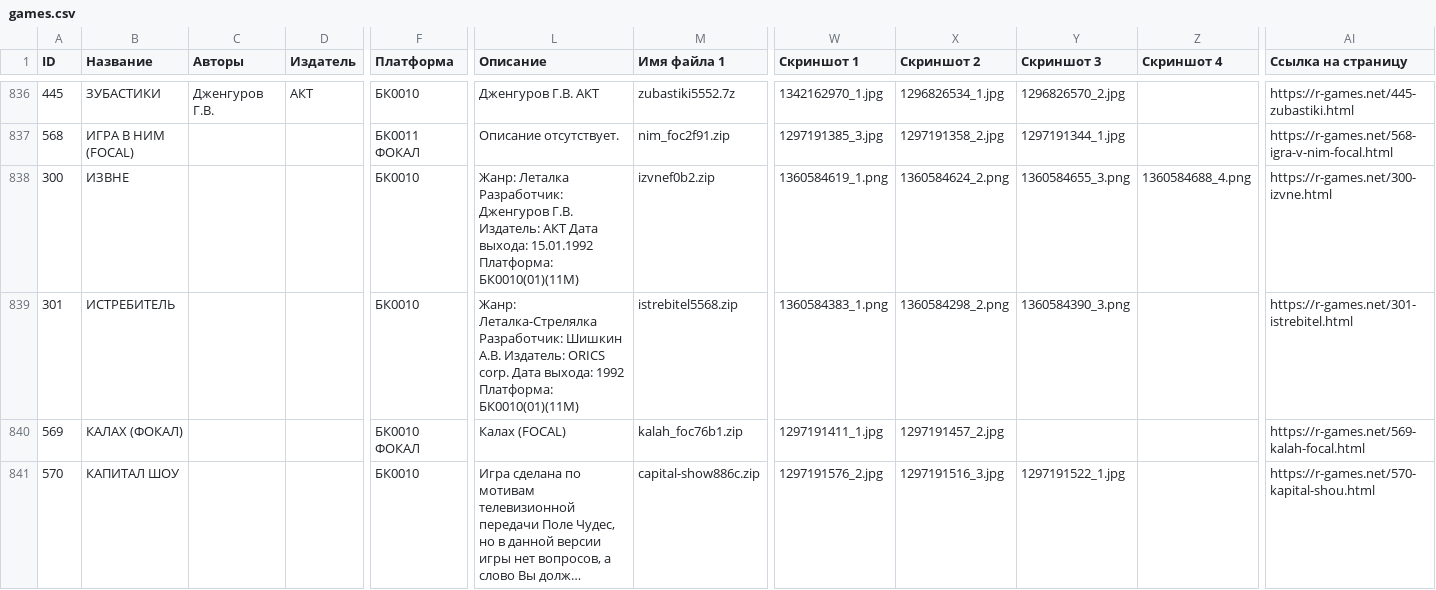
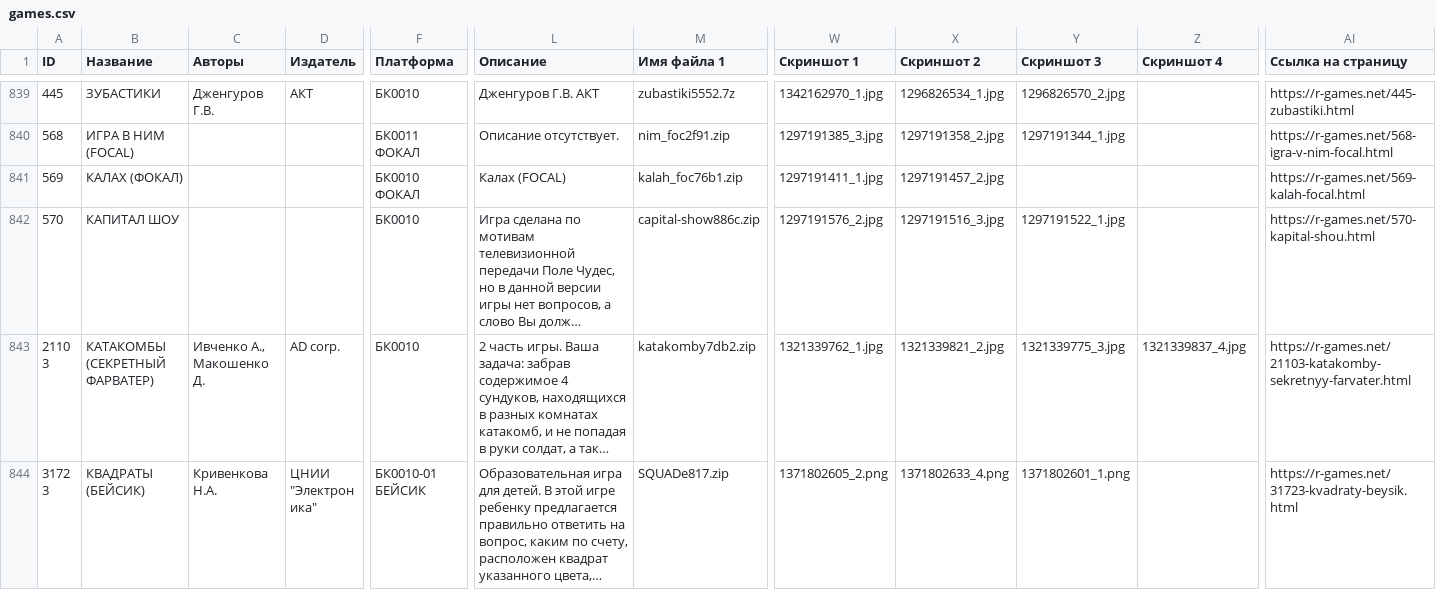
Before and after one commit to kalininskiy/bk-catalog, a CSV file: content/games.csv, drawn as a sheet; only a part is shown, gaps mark what is left out; the shorter side is filled out with more unchanged rows; long unchanged cells end in …; removed rows and columns are numbered as before the commit, all else as after; rows hold the shown columns only; the diff covers the shown part only; the diff names each change by its address in the sheet, - before the commit and + after, or states it on an @@ line.

Commit message:
updates, bugfixes, refactoring: fix games & authors info

```diff
--- a/content/games.csv
+++ b/content/games.csv
-row 838: 300 | ИЗВНЕ |  |  | БК0010 | Жанр: Леталка Разработчик: Дженгуров Г.В. Издатель: АКТ Дата выхода: 15.01.1992 Платформа: БК0010(01)(11М) | izvnef0b2.zip | 1360584619_1.png | 1360584624_2.png | 1360584655_3.png | 1360584688_4.png | https://r-games.net/300-izvne.html
-row 839: 301 | ИСТРЕБИТЕЛЬ |  |  | БК0010 | Жанр: Леталка-Стрелялка Разработчик: Шишкин А.В. Издатель: ORICS corp. Дата выхода: 1992 Платформа: БК0010(01)(11М) | istrebitel5568.zip | 1360584383_1.png | 1360584298_2.png | 1360584390_3.png |  | https://r-games.net/301-istrebitel.html
```
Also changed, not shown: 3 added rows, 1 removed row and 12 edited cells elsewhere in this file.
